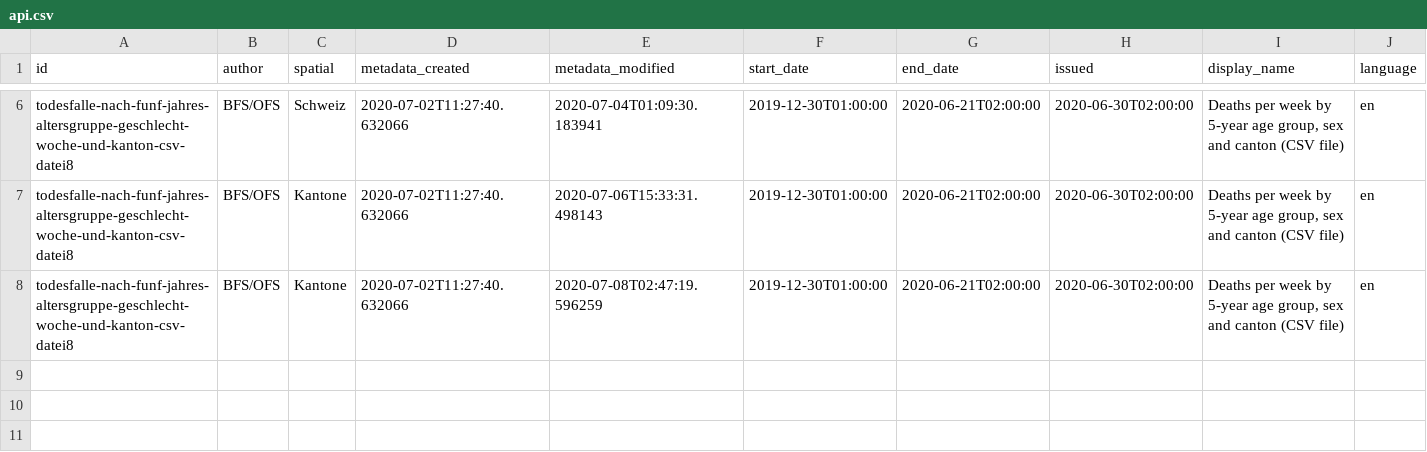
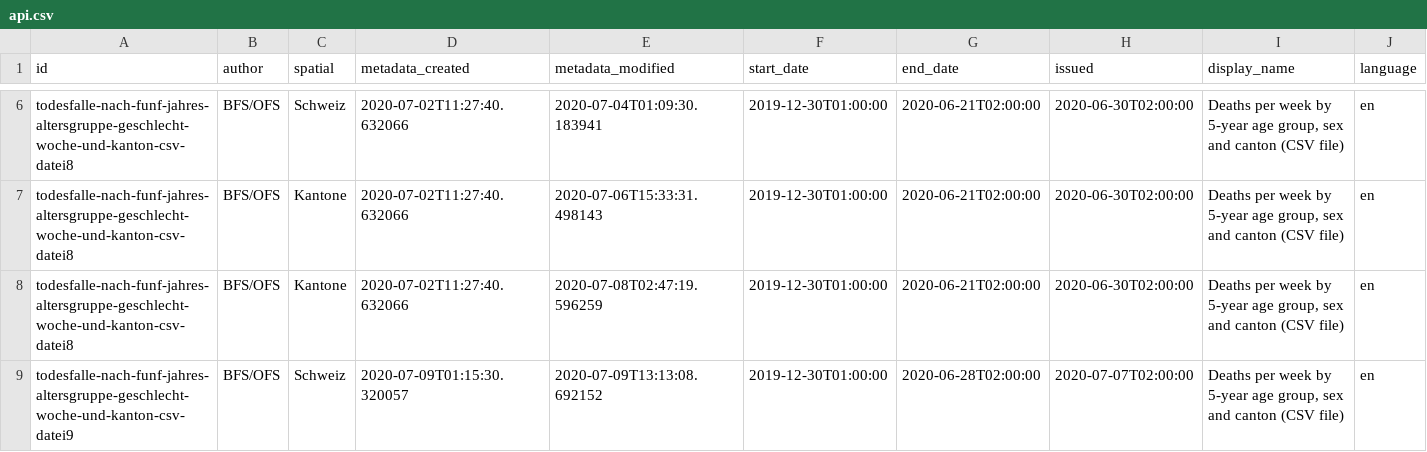
Before and after one commit to norman-ds/momo, a CSV file: data/api.csv, drawn as a sheet; only a part is shown, gaps mark what is left out; rows hold the shown columns only; the diff names each change by its address in the sheet, - before the commit and + after, or states it on an @@ line.

```diff
--- a/data/api.csv
+++ b/data/api.csv
+row 9: todesfalle-nach-funf-jahres-altersgruppe-geschlecht-woche-und-kanton-csv-datei9 | BFS/OFS | Schweiz | 2020-07-09T01:15:30.320057 | 2020-07-09T13:13:08.692152 | 2019-12-30T01:00:00 | 2020-06-28T02:00:00 | 2020-07-07T02:00:00 | Deaths per week by 5-year age group, sex and canton (CSV file) | en
```
Also changed, not shown: data/log.csv, 6 other files.
